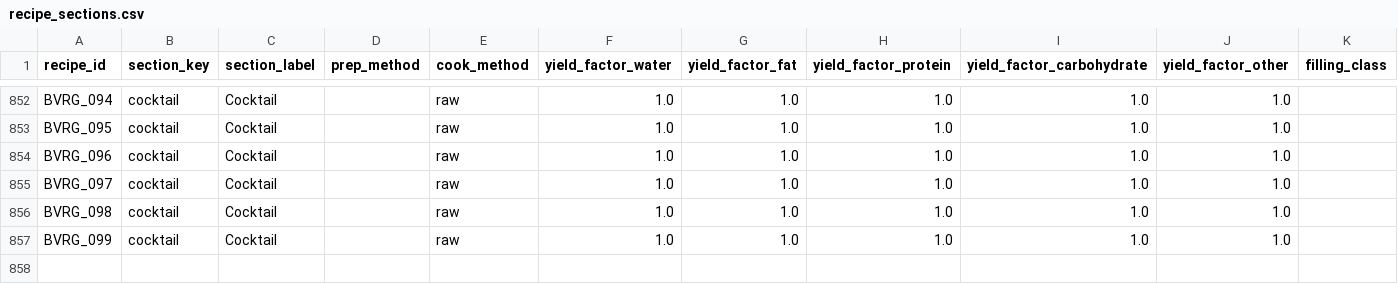
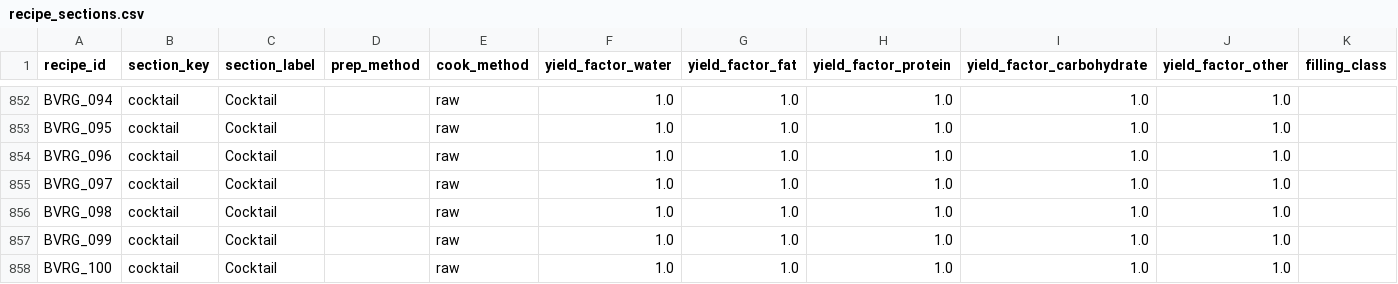
Before and after one commit to tlgeorgemailcom/daily-plate, a CSV file: recipes_v3/data/recipe_sections.csv, drawn as a sheet; only a part is shown, gaps mark what is left out; rows hold the shown columns only; the diff names each change by its address in the sheet, - before the commit and + after, or states it on an @@ line.

```diff
--- a/recipes_v3/data/recipe_sections.csv
+++ b/recipes_v3/data/recipe_sections.csv
+row 858: BVRG_100 | cocktail | Cocktail |  | raw | 1.0 | 1.0 | 1.0 | 1.0 | 1.0
```
Also changed, not shown: recipes_v3/data/recipe_ingredients.csv, recipes_v3/data/recipe_instructions.csv, 4 other files.
